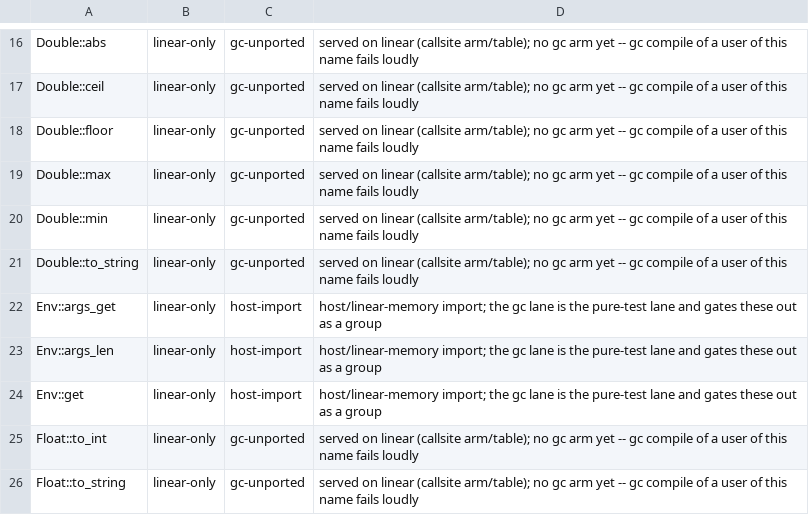
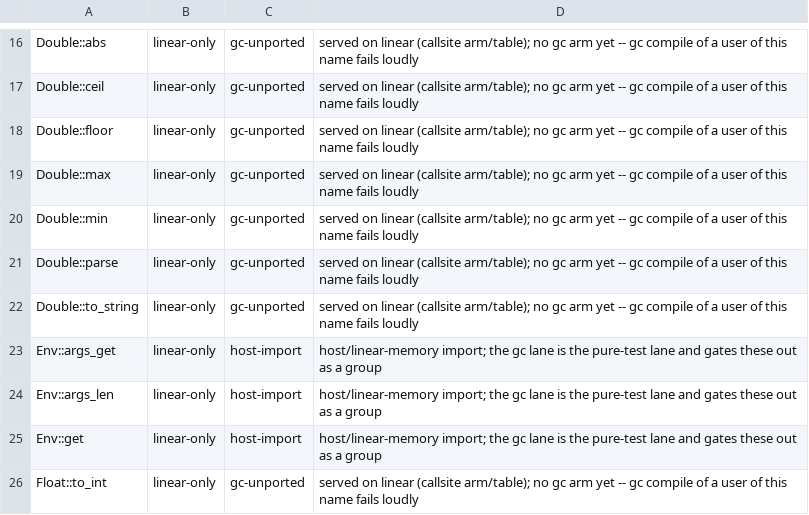
Before and after one commit to mizchi/vibe-lang, a TSV file: scripts/builtin_parity_classification.tsv, drawn as a sheet; only a part is shown, gaps mark what is left out; the shorter side is filled out with more unchanged rows.

```diff
--- a/scripts/builtin_parity_classification.tsv
+++ b/scripts/builtin_parity_classification.tsv
@@ -20,2 +20,3 @@ Double::max	linear-only	gc-unported	served on linear (callsite arm/table); no gc
 Double::min	linear-only	gc-unported	served on linear (callsite arm/table); no gc arm yet -- gc compile of a user of this name fails loudly
+Double::parse	linear-only	gc-unported	served on linear (callsite arm/table); no gc arm yet -- gc compile of a user of this name fails loudly
 Double::to_string	linear-only	gc-unported	served on linear (callsite arm/table); no gc arm yet -- gc compile of a user of this name fails loudly
```
Also changed, not shown: lib/@vibe/compiler/compiler_sources_manifest.tsv, 14 other files.
